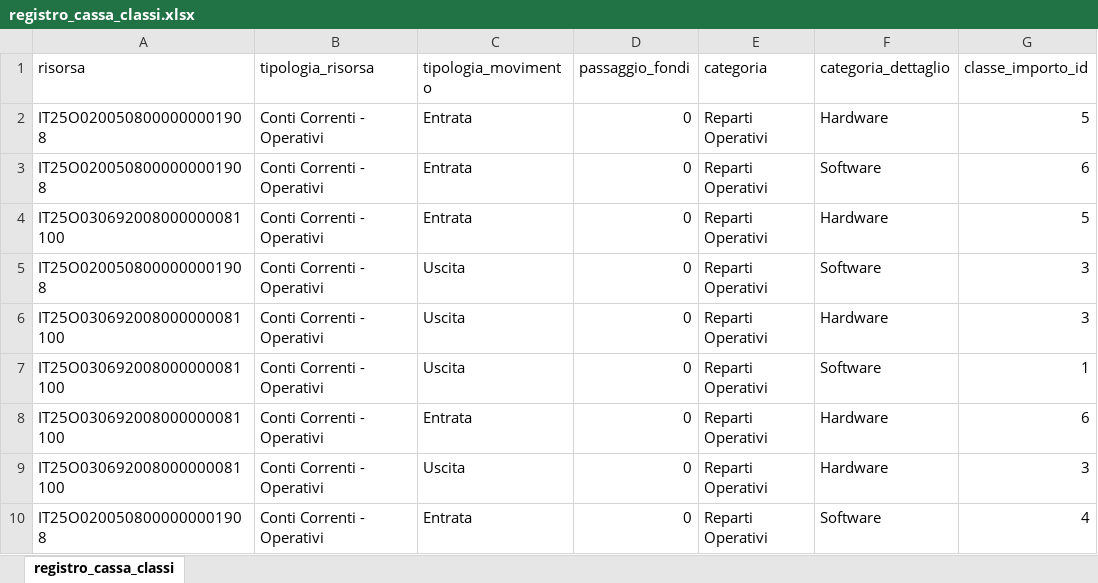
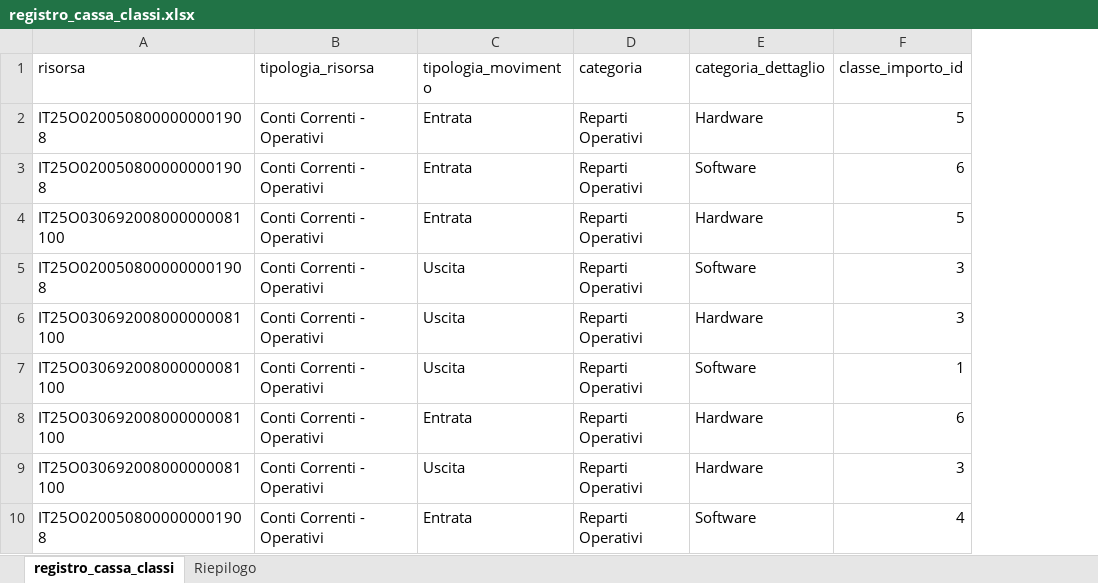
Before and after one commit to Bertolucci52/PythonExercise, an Excel workbook: Documenti/no_passaggio_fondi/registro_cassa_classi.xlsx, sheet registro_cassa_classi, drawn as a sheet; only a part is shown; values as stored, in another font and other column widths than the file's, no cell formats; table styles not drawn; the diff names each change by its address in the sheet, - before the commit and + after, or states it on an @@ line.

```diff
--- a/Documenti/no_passaggio_fondi/registro_cassa_classi.xlsx (sheet registro_cassa_classi)
+++ b/Documenti/no_passaggio_fondi/registro_cassa_classi.xlsx (sheet registro_cassa_classi)
+sheet tab: Riepilogo
-column D (passaggio_fondi), rows 2-10: all 0
```
Also changed, not shown: cell formats, Documenti/entropia_liv_0_anno.xlsx, Documenti/entropia_liv_1_mese_anno.xlsx, 4 other files.
